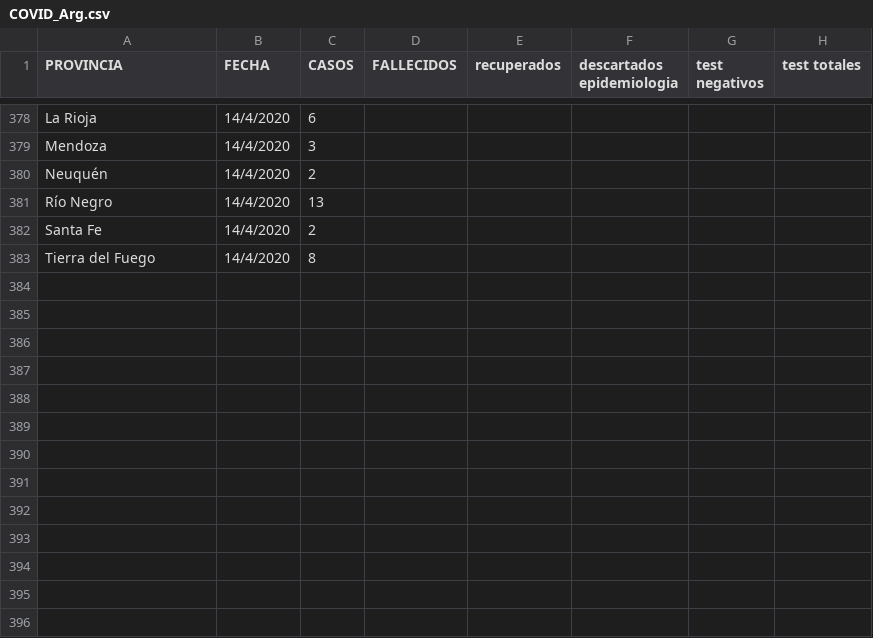
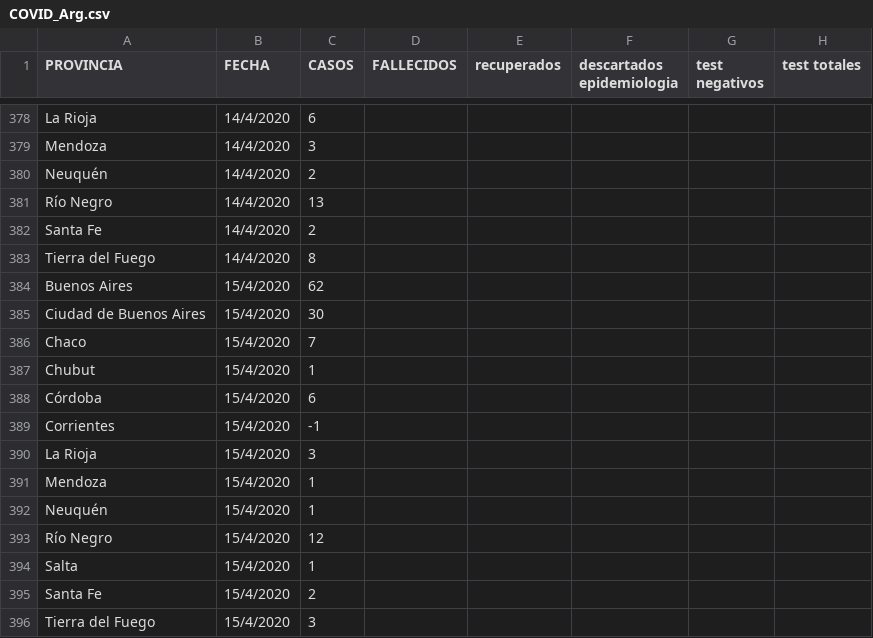
Before and after one commit to GIBD/covid, a CSV file: data/COVID_Arg.csv, drawn as a sheet; only a part is shown, gaps mark what is left out.

```diff
--- a/data/COVID_Arg.csv
+++ b/data/COVID_Arg.csv
@@ -383 +383,14 @@ Santa Fe;14/4/2020;2;;;;;
 Tierra del Fuego;14/4/2020;8;;;;;
+Buenos Aires;15/4/2020;62;;;;;
+Ciudad de Buenos Aires;15/4/2020;30;;;;;
+Chaco;15/4/2020;7;;;;;
+Chubut;15/4/2020;1;;;;;
+Córdoba;15/4/2020;6;;;;;
+Corrientes;15/4/2020;-1;;;;;
+La Rioja;15/4/2020;3;;;;;
+Mendoza;15/4/2020;1;;;;;
+Neuquén;15/4/2020;1;;;;;
+Río Negro;15/4/2020;12;;;;;
+Salta;15/4/2020;1;;;;;
+Santa Fe;15/4/2020;2;;;;;
+Tierra del Fuego;15/4/2020;3;;;;;
```
Also changed, not shown: data/argentina.csv, data/fallecidos.csv, 1 other file.
